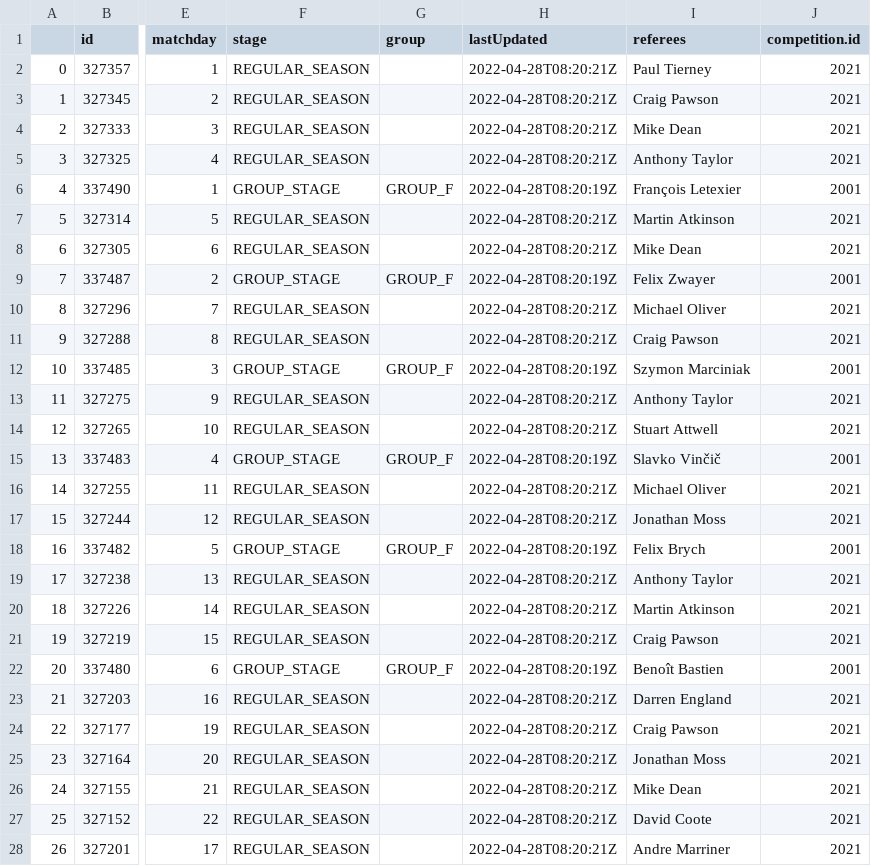
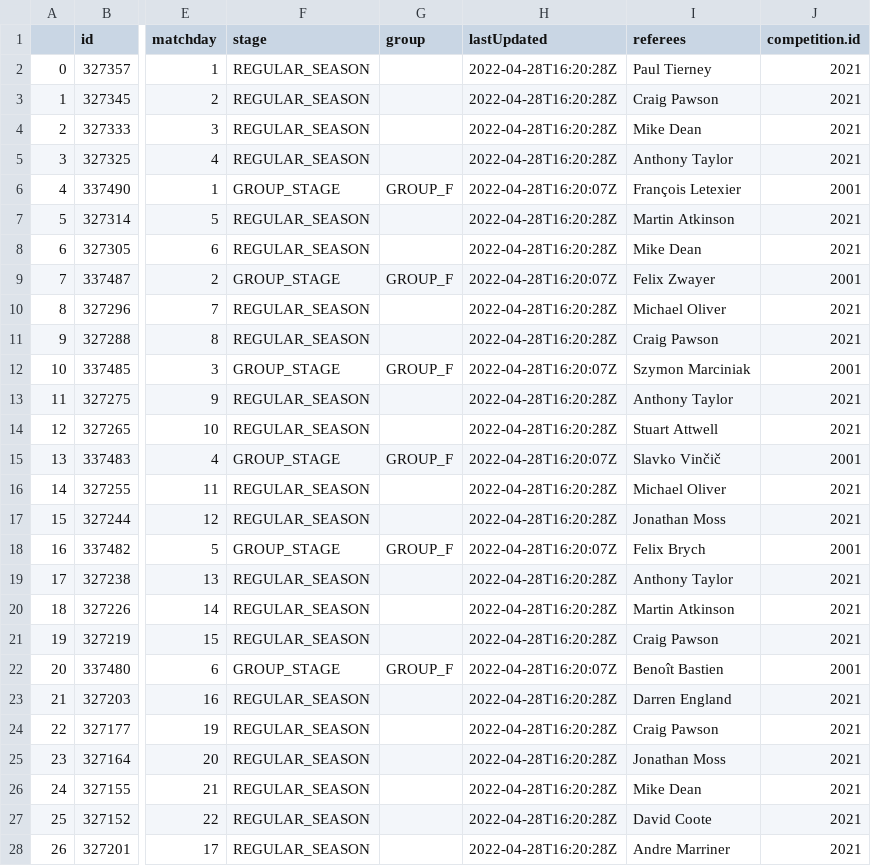
Before and after one commit to Ana00000/JSD, a CSV file: match_reporter/reporter_jsd/templates/csv/matches.csv, drawn as a sheet; only a part is shown, gaps mark what is left out; the diff covers the shown part only; the diff names each change by its address in the sheet, - before the commit and + after, or states it on an @@ line.

```diff
--- a/match_reporter/reporter_jsd/templates/csv/matches.csv
+++ b/match_reporter/reporter_jsd/templates/csv/matches.csv
-H2:H5 (lastUpdated): 2022-04-28T08:20:21Z
+H2:H5 (lastUpdated): 2022-04-28T16:20:28Z
-H6 (lastUpdated): 2022-04-28T08:20:19Z
+H6 (lastUpdated): 2022-04-28T16:20:07Z
-H7:H8 (lastUpdated): 2022-04-28T08:20:21Z
+H7:H8 (lastUpdated): 2022-04-28T16:20:28Z
-H9 (lastUpdated): 2022-04-28T08:20:19Z
+H9 (lastUpdated): 2022-04-28T16:20:07Z
-H10:H11 (lastUpdated): 2022-04-28T08:20:21Z
+H10:H11 (lastUpdated): 2022-04-28T16:20:28Z
-H12 (lastUpdated): 2022-04-28T08:20:19Z
+H12 (lastUpdated): 2022-04-28T16:20:07Z
-H13:H14 (lastUpdated): 2022-04-28T08:20:21Z
+H13:H14 (lastUpdated): 2022-04-28T16:20:28Z
-H15 (lastUpdated): 2022-04-28T08:20:19Z
+H15 (lastUpdated): 2022-04-28T16:20:07Z
-H16:H17 (lastUpdated): 2022-04-28T08:20:21Z
+H16:H17 (lastUpdated): 2022-04-28T16:20:28Z
-H18 (lastUpdated): 2022-04-28T08:20:19Z
+H18 (lastUpdated): 2022-04-28T16:20:07Z
-H19:H21 (lastUpdated): 2022-04-28T08:20:21Z
+H19:H21 (lastUpdated): 2022-04-28T16:20:28Z
-H22 (lastUpdated): 2022-04-28T08:20:19Z
+H22 (lastUpdated): 2022-04-28T16:20:07Z
-H23:H28 (lastUpdated): 2022-04-28T08:20:21Z
+H23:H28 (lastUpdated): 2022-04-28T16:20:28Z
```
Also changed, not shown: 16 edited cells elsewhere in this file, 22 other files.
